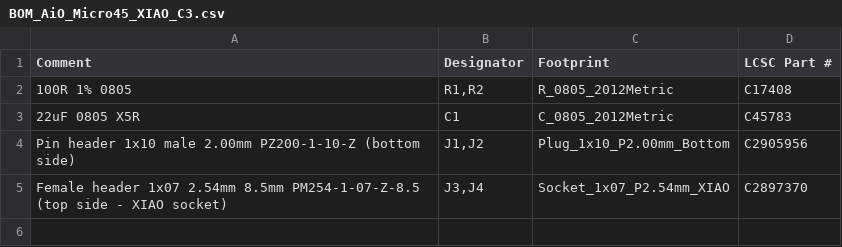
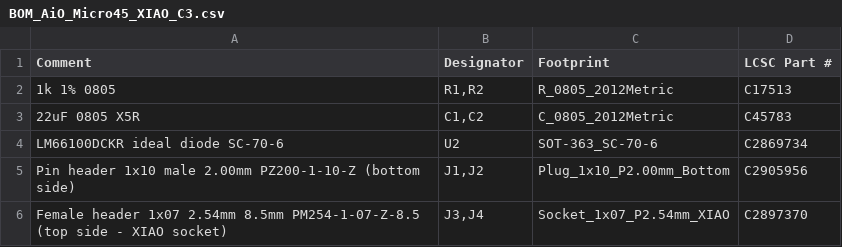
Before and after one commit to renatorgr/Boards, a CSV file: AiO_Micro45_XIAO_C3/fabrication_JLCPCB/BOM_AiO_Micro45_XIAO_C3.csv, drawn as a sheet.

```diff
--- a/AiO_Micro45_XIAO_C3/fabrication_JLCPCB/BOM_AiO_Micro45_XIAO_C3.csv
+++ b/AiO_Micro45_XIAO_C3/fabrication_JLCPCB/BOM_AiO_Micro45_XIAO_C3.csv
@@ -1,4 +1,5 @@
 Comment,Designator,Footprint,LCSC Part #
-100R 1% 0805,"R1,R2",R_0805_2012Metric,C17408
-22uF 0805 X5R,C1,C_0805_2012Metric,C45783
+1k 1% 0805,"R1,R2",R_0805_2012Metric,C17513
+22uF 0805 X5R,"C1,C2",C_0805_2012Metric,C45783
+LM66100DCKR ideal diode SC-70-6,U2,SOT-363_SC-70-6,C2869734
 Pin header 1x10 male 2.00mm PZ200-1-10-Z (bottom side),"J1,J2",Plug_1x10_P2.00mm_Bottom,C2905956
```
Also changed, not shown: AiO_Micro45_XIAO_C3/fabrication_JLCPCB/BOM_AiO_Micro45_XIAO_C3_top_only.csv, AiO_Micro45_XIAO_C3/fabrication_JLCPCB/CPL_AiO_Micro45_XIAO_C3.csv, 10 other files.
